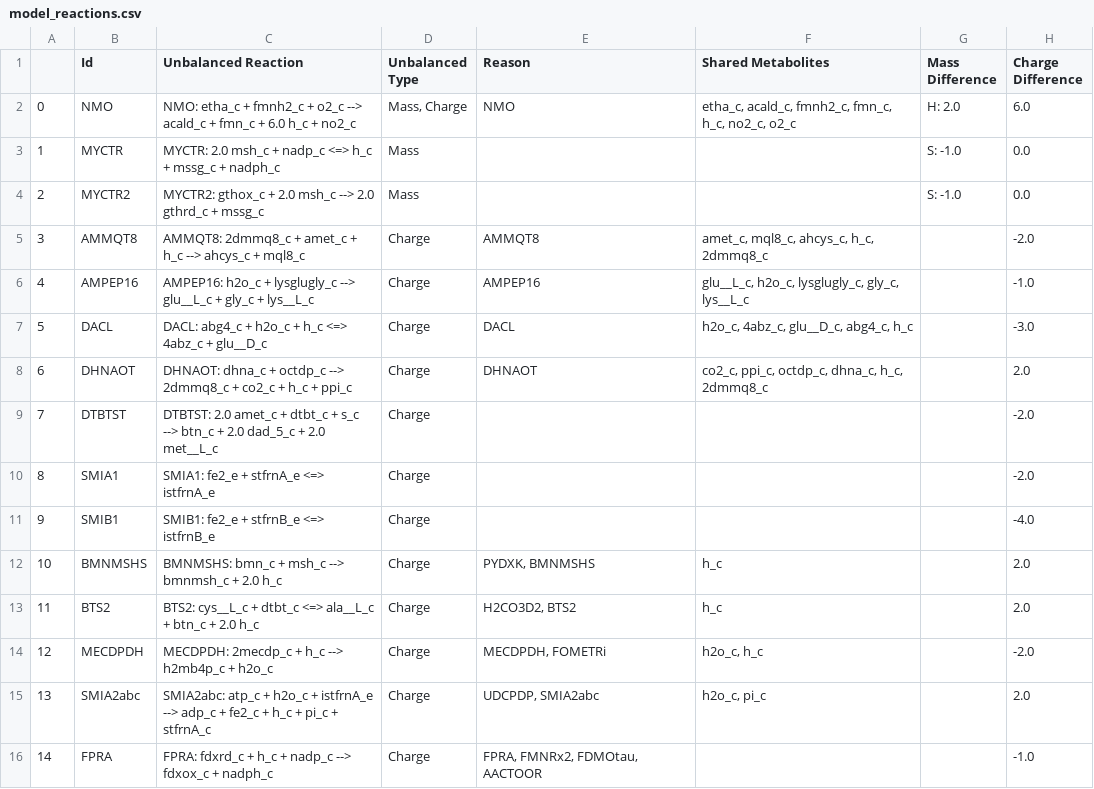
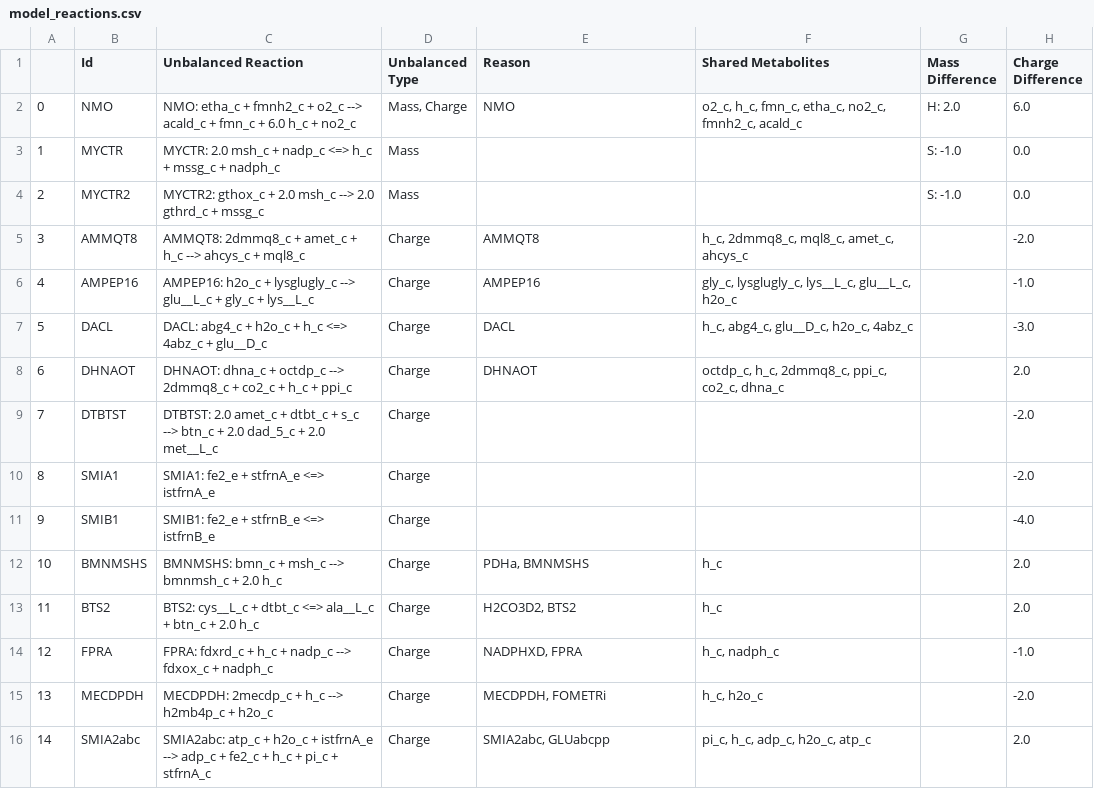
Before and after one commit to Biomathsys/MassChargeCuration, a CSV file: Example/model_reactions.csv, drawn as a sheet.

```diff
--- a/Example/model_reactions.csv
+++ b/Example/model_reactions.csv
@@ -1,9 +1,9 @@
 ,Id,Unbalanced Reaction,Unbalanced Type,Reason,Shared Metabolites,Mass Difference,Charge Difference
-0,NMO,NMO: etha_c + fmnh2_c + o2_c --> acald_c + fmn_c + 6.0 h_c + no2_c,"Mass, Charge",NMO,"etha_c, acald_c, fmnh2_c, fmn_c, h_c, no2_c, o2_c",H: 2.0,6.0
+0,NMO,NMO: etha_c + fmnh2_c + o2_c --> acald_c + fmn_c + 6.0 h_c + no2_c,"Mass, Charge",NMO,"o2_c, h_c, fmn_c, etha_c, no2_c, fmnh2_c, acald_c",H: 2.0,6.0
 1,MYCTR,MYCTR: 2.0 msh_c + nadp_c <=> h_c + mssg_c + nadph_c,Mass,,,S: -1.0,0.0
 2,MYCTR2,MYCTR2: gthox_c + 2.0 msh_c --> 2.0 gthrd_c + mssg_c,Mass,,,S: -1.0,0.0
-3,AMMQT8,AMMQT8: 2dmmq8_c + amet_c + h_c --> ahcys_c + mql8_c,Charge,AMMQT8,"amet_c, mql8_c, ahcys_c, h_c, 2dmmq8_c",,-2.0
-4,AMPEP16,AMPEP16: h2o_c + lysglugly_c --> glu__L_c + gly_c + lys__L_c,Charge,AMPEP16,"glu__L_c, h2o_c, lysglugly_c, gly_c, lys__L_c",,-1.0
-5,DACL,DACL: abg4_c + h2o_c + h_c <=> 4abz_c + glu__D_c,Charge,DACL,"h2o_c, 4abz_c, glu__D_c, abg4_c, h_c",,-3.0
-6,DHNAOT,DHNAOT: dhna_c + octdp_c --> 2dmmq8_c + co2_c + h_c + ppi_c,Charge,DHNAOT,"co2_c, ppi_c, octdp_c, dhna_c, h_c, 2dmmq8_c",,2.0
+3,AMMQT8,AMMQT8: 2dmmq8_c + amet_c + h_c --> ahcys_c + mql8_c,Charge,AMMQT8,"h_c, 2dmmq8_c, mql8_c, amet_c, ahcys_c",,-2.0
+4,AMPEP16,AMPEP16: h2o_c + lysglugly_c --> glu__L_c + gly_c + lys__L_c,Charge,AMPEP16,"gly_c, lysglugly_c, lys__L_c, glu__L_c, h2o_c",,-1.0
+5,DACL,DACL: abg4_c + h2o_c + h_c <=> 4abz_c + glu__D_c,Charge,DACL,"h_c, abg4_c, glu__D_c, h2o_c, 4abz_c",,-3.0
+6,DHNAOT,DHNAOT: dhna_c + octdp_c --> 2dmmq8_c + co2_c + h_c + ppi_c,Charge,DHNAOT,"octdp_c, h_c, 2dmmq8_c, ppi_c, co2_c, dhna_c",,2.0
 7,DTBTST,DTBTST: 2.0 amet_c + dtbt_c + s_c --> btn_c + 2.0 dad_5_c + 2.0 met__L_c,Charge,,,,-2.0
@@ -11,6 +11,6 @@
 9,SMIB1,SMIB1: fe2_e + stfrnB_e <=> istfrnB_e,Charge,,,,-4.0
-10,BMNMSHS,BMNMSHS: bmn_c + msh_c --> bmnmsh_c + 2.0 h_c,Charge,"PYDXK, BMNMSHS",h_c,,2.0
+10,BMNMSHS,BMNMSHS: bmn_c + msh_c --> bmnmsh_c + 2.0 h_c,Charge,"PDHa, BMNMSHS",h_c,,2.0
 11,BTS2,BTS2: cys__L_c + dtbt_c <=> ala__L_c + btn_c + 2.0 h_c,Charge,"H2CO3D2, BTS2",h_c,,2.0
-12,MECDPDH,MECDPDH: 2mecdp_c + h_c --> h2mb4p_c + h2o_c,Charge,"MECDPDH, FOMETRi","h2o_c, h_c",,-2.0
-13,SMIA2abc,SMIA2abc: atp_c + h2o_c + istfrnA_e --> adp_c + fe2_c + h_c + pi_c + stfrnA_c,Charge,"UDCPDP, SMIA2abc","h2o_c, pi_c",,2.0
-14,FPRA,FPRA: fdxrd_c + h_c + nadp_c --> fdxox_c + nadph_c,Charge,"FPRA, FMNRx2, FDMOtau, AACTOOR",,,-1.0
+12,FPRA,FPRA: fdxrd_c + h_c + nadp_c --> fdxox_c + nadph_c,Charge,"NADPHXD, FPRA","h_c, nadph_c",,-1.0
+13,MECDPDH,MECDPDH: 2mecdp_c + h_c --> h2mb4p_c + h2o_c,Charge,"MECDPDH, FOMETRi","h_c, h2o_c",,-2.0
+14,SMIA2abc,SMIA2abc: atp_c + h2o_c + istfrnA_e --> adp_c + fe2_c + h_c + pi_c + stfrnA_c,Charge,"SMIA2abc, GLUabcpp","pi_c, h_c, adp_c, h2o_c, atp_c",,2.0
```
Also changed, not shown: Example/model_metabolites.csv, 8 other files.
